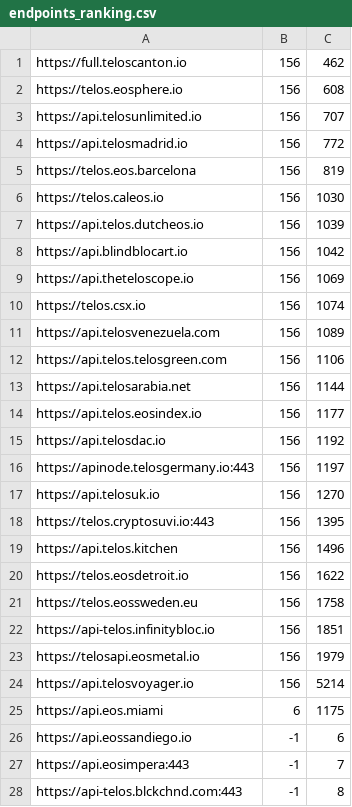
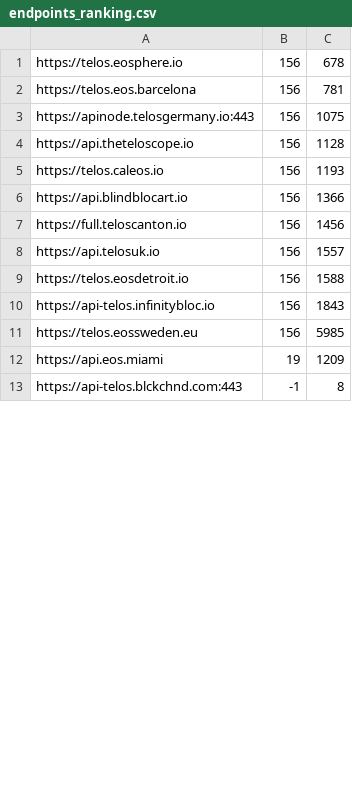
Before and after one commit to JoinSEEDS/seeds-smart-contracts, a CSV file: scripts/endpoint_test/endpoints_ranking.csv, drawn as a sheet; only a part is shown; the diff covers the shown part only.

```diff
--- a/scripts/endpoint_test/endpoints_ranking.csv
+++ b/scripts/endpoint_test/endpoints_ranking.csv
@@ -1,28 +1,13 @@
-https://full.teloscanton.io,156,462
-https://telos.eosphere.io,156,608
-https://api.telosunlimited.io,156,707
-https://api.telosmadrid.io,156,772
-https://telos.eos.barcelona,156,819
-https://telos.caleos.io,156,1030
-https://api.telos.dutcheos.io,156,1039
-https://api.blindblocart.io,156,1042
-https://api.theteloscope.io,156,1069
-https://telos.csx.io,156,1074
-https://api.telosvenezuela.com,156,1089
-https://api.telos.telosgreen.com,156,1106
-https://api.telosarabia.net,156,1144
-https://api.telos.eosindex.io,156,1177
-https://api.telosdac.io,156,1192
-https://apinode.telosgermany.io:443,156,1197
-https://api.telosuk.io,156,1270
-https://telos.cryptosuvi.io:443,156,1395
-https://api.telos.kitchen,156,1496
-https://telos.eosdetroit.io,156,1622
-https://telos.eossweden.eu,156,1758
-https://api-telos.infinitybloc.io,156,1851
-https://telosapi.eosmetal.io,156,1979
-https://api.telosvoyager.io,156,5214
-https://api.eos.miami,6,1175
-https://api.eossandiego.io,-1,6
-https://api.eosimpera:443,-1,7
+https://telos.eosphere.io,156,678
+https://telos.eos.barcelona,156,781
+https://apinode.telosgermany.io:443,156,1075
+https://api.theteloscope.io,156,1128
+https://telos.caleos.io,156,1193
+https://api.blindblocart.io,156,1366
+https://full.teloscanton.io,156,1456
+https://api.telosuk.io,156,1557
+https://telos.eosdetroit.io,156,1588
+https://api-telos.infinitybloc.io,156,1843
+https://telos.eossweden.eu,156,5985
+https://api.eos.miami,19,1209
 https://api-telos.blckchnd.com:443,-1,8
```
Also changed, not shown: 17 added rows, 2 removed rows and 13 edited cells elsewhere in this file, 1 other file.
